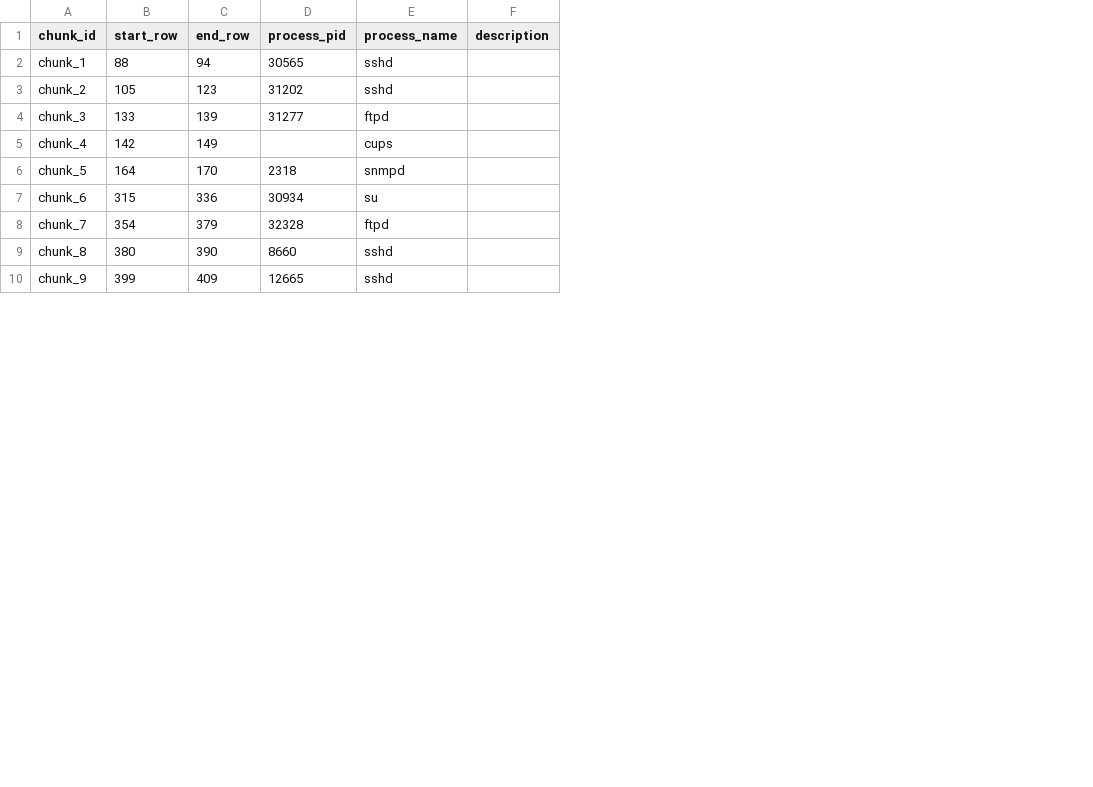
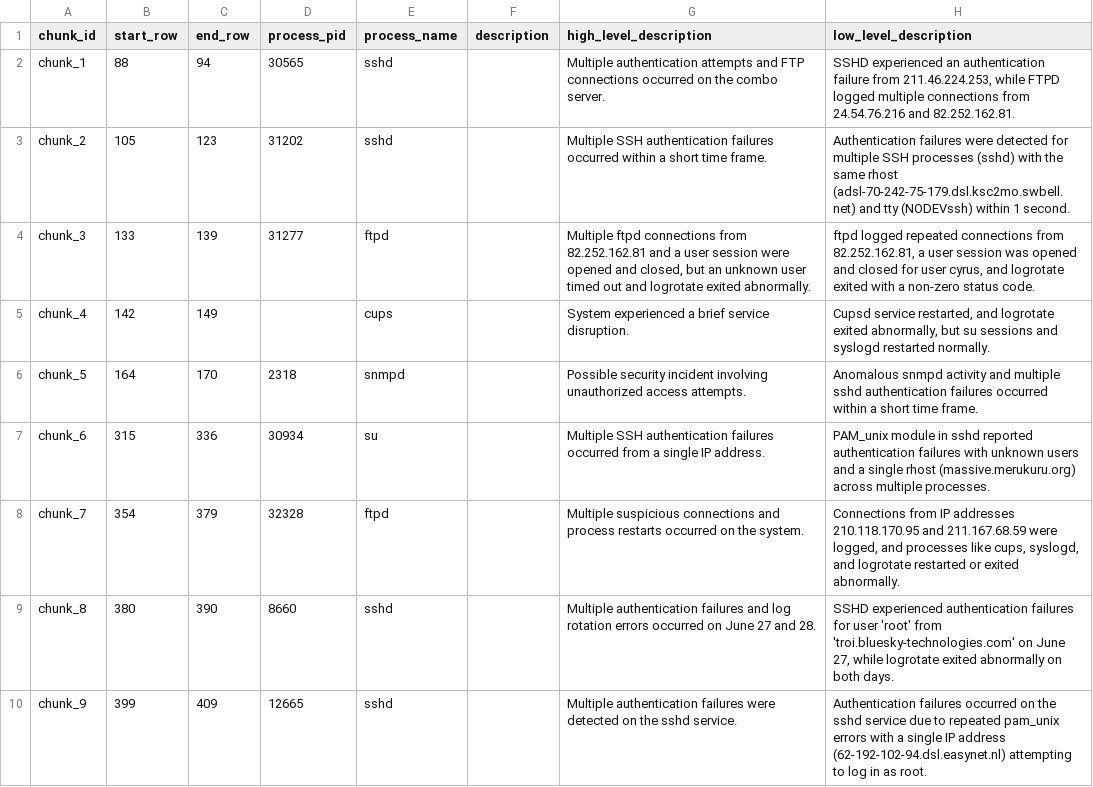
Before and after one commit to Soumyadeep-Basak/Logsense, a CSV file: app/data/processed/chunks.csv, drawn as a sheet; only a part is shown; the diff names each change by its address in the sheet, - before the commit and + after, or states it on an @@ line.

Commit message:
Added description for anomalies

```diff
--- a/app/data/processed/chunks.csv
+++ b/app/data/processed/chunks.csv
+column G (high_level_description), rows 2-10: Multiple authentication attempts and FTP connections occurred on the combo server. | Multiple SSH authentication failures occurred within a short time frame. | Multiple ftpd connections from 82.252.162.81 and a user session were opened and closed, but an unknown user timed out and logrotate exited abnormally. | System experienced a brief service disruption. | Possible security incident involving unauthorized access attempts. | Multiple SSH authentication failures occurred from a single IP address. | Multiple suspicious connections and process restarts occurred on the system. | Multiple authentication failures and log rotation errors occurred on June 27 and 28. | Multiple authentication failures were detected on the sshd service.
+column H (low_level_description), rows 2-10: SSHD experienced an authentication failure from 211.46.224.253, while FTPD logged multiple connections from 24.54.76.216 and 82.252.162.81. | Authentication failures were detected for multiple SSH processes (sshd) with the same rhost (adsl-70-242-75-179.dsl.ksc2mo.swbell.net) and tty (NODEVssh) within 1 second. | ftpd logged repeated connections from 82.252.162.81, a user session was opened and closed for user cyrus, and logrotate exited with a non-zero status code. | Cupsd service restarted, and logrotate exited abnormally, but su sessions and syslogd restarted normally. | Anomalous snmpd activity and multiple sshd authentication failures occurred within a short time frame. | PAM_unix module in sshd reported authentication failures with unknown users and a single rhost (massive.merukuru.org) across multiple processes. | Connections from IP addresses 210.118.170.95 and 211.167.68.59 were logged, and processes like cups, syslogd, and logrotate restarted or exited abnormally. | SSHD experienced authentication failures for user 'root' from 'troi.bluesky-technologies.com' on June 27, while logrotate exited abnormally on both days. | Authentication failures occurred on the sshd service due to repeated pam_unix errors with a single IP address (62-192-102-94.dsl.easynet.nl) attempting to log in as root.
```
Also changed, not shown: 4 other files.
